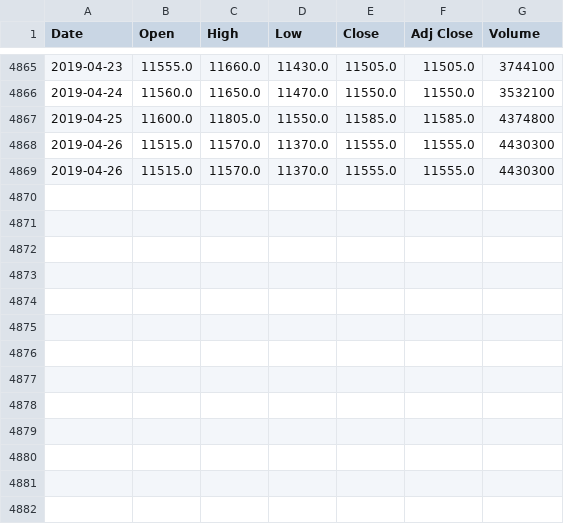
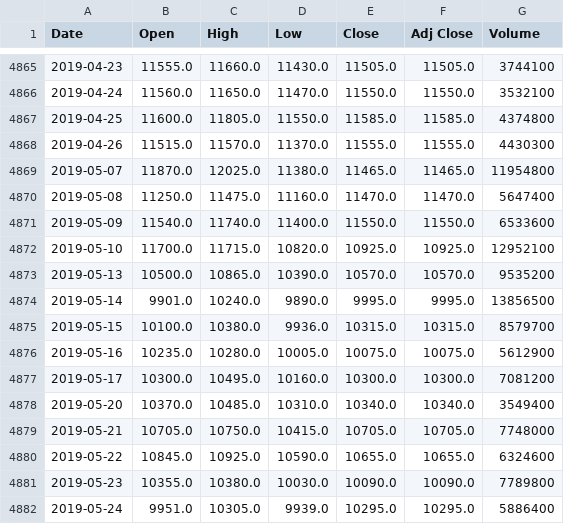
Before and after one commit to legend507/StockCracker, a CSV file: data/stock/softbank/data.csv, drawn as a sheet; only a part is shown, gaps mark what is left out; removed rows and columns are numbered as before the commit, all else as after; the diff names each change by its address in the sheet, - before the commit and + after, or states it on an @@ line.

```diff
--- a/data/stock/softbank/data.csv
+++ b/data/stock/softbank/data.csv
-row 4869: 2019-04-26 | 11515.0 | 11570.0 | 11370.0 | 11555.0 | 11555.0 | 4430300
+row 4869: 2019-05-07 | 11870.0 | 12025.0 | 11380.0 | 11465.0 | 11465.0 | 11954800
+row 4870: 2019-05-08 | 11250.0 | 11475.0 | 11160.0 | 11470.0 | 11470.0 | 5647400
+row 4871: 2019-05-09 | 11540.0 | 11740.0 | 11400.0 | 11550.0 | 11550.0 | 6533600
+row 4872: 2019-05-10 | 11700.0 | 11715.0 | 10820.0 | 10925.0 | 10925.0 | 12952100
+row 4873: 2019-05-13 | 10500.0 | 10865.0 | 10390.0 | 10570.0 | 10570.0 | 9535200
+row 4874: 2019-05-14 | 9901.0 | 10240.0 | 9890.0 | 9995.0 | 9995.0 | 13856500
+row 4875: 2019-05-15 | 10100.0 | 10380.0 | 9936.0 | 10315.0 | 10315.0 | 8579700
+row 4876: 2019-05-16 | 10235.0 | 10280.0 | 10005.0 | 10075.0 | 10075.0 | 5612900
+row 4877: 2019-05-17 | 10300.0 | 10495.0 | 10160.0 | 10300.0 | 10300.0 | 7081200
+row 4878: 2019-05-20 | 10370.0 | 10485.0 | 10310.0 | 10340.0 | 10340.0 | 3549400
+row 4879: 2019-05-21 | 10705.0 | 10750.0 | 10415.0 | 10705.0 | 10705.0 | 7748000
+row 4880: 2019-05-22 | 10845.0 | 10925.0 | 10590.0 | 10655.0 | 10655.0 | 6324600
+row 4881: 2019-05-23 | 10355.0 | 10380.0 | 10030.0 | 10090.0 | 10090.0 | 7789800
+row 4882: 2019-05-24 | 9951.0 | 10305.0 | 9939.0 | 10295.0 | 10295.0 | 5886400
```
Also changed, not shown: data/CryptoCurrency/BTC/BTC_USD.csv, data/stock/hitachi/data.csv, 55 other files.
